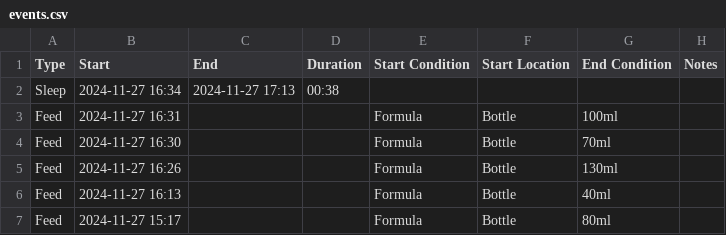
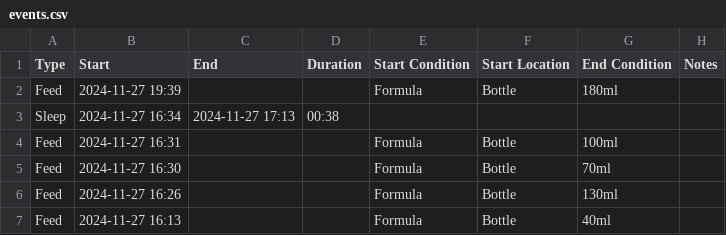
Before and after one commit to archiewood/baby-tracker, a CSV file: sources/huckleberry/events.csv, drawn as a sheet; only a part is shown; the shorter side is filled out with more unchanged rows; the diff names each change by its address in the sheet, - before the commit and + after, or states it on an @@ line.

Commit message:
Update CSV 2024-11-28 01:52:00

```diff
--- a/sources/huckleberry/events.csv
+++ b/sources/huckleberry/events.csv
+row 2: Feed | 2024-11-27 19:39 |  |  | Formula | Bottle | 180ml
```
